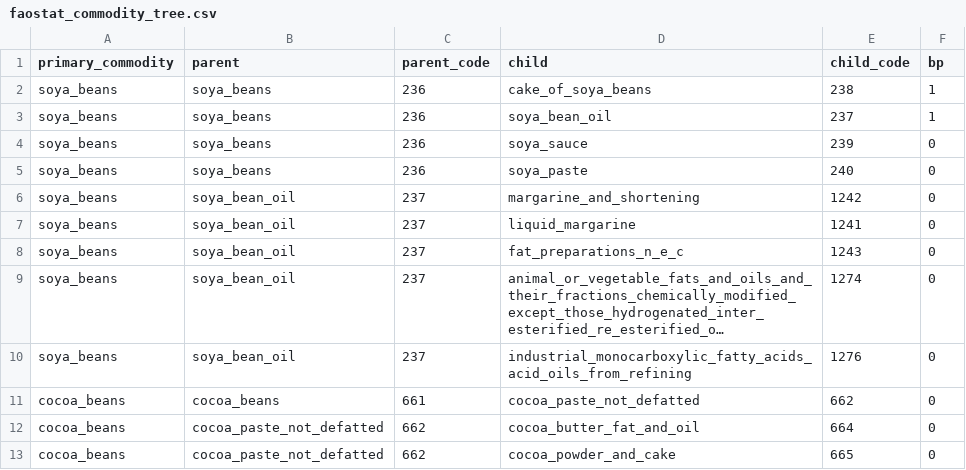
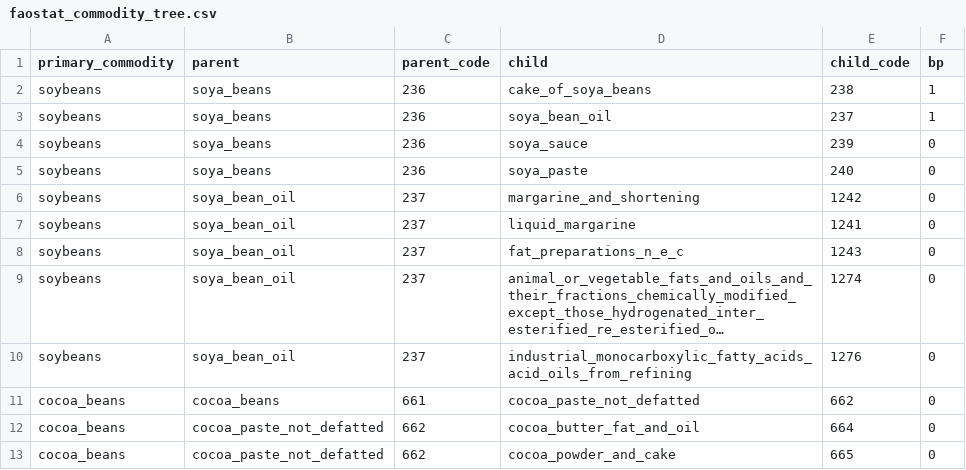
Before and after one commit to paulrougieux/biotrade, a CSV file: biotrade/config_data/faostat_commodity_tree.csv, drawn as a sheet; only a part is shown; long unchanged cells end in …; the diff names each change by its address in the sheet, - before the commit and + after, or states it on an @@ line.

Commit message:
Revert "bug fix commodity tree name"
This reverts commit f150d13fcac368e5879b3caa4966cab6db232317.

```diff
--- a/biotrade/config_data/faostat_commodity_tree.csv
+++ b/biotrade/config_data/faostat_commodity_tree.csv
-A2:A10 (primary_commodity): soya_beans
+A2:A10 (primary_commodity): soybeans
```
